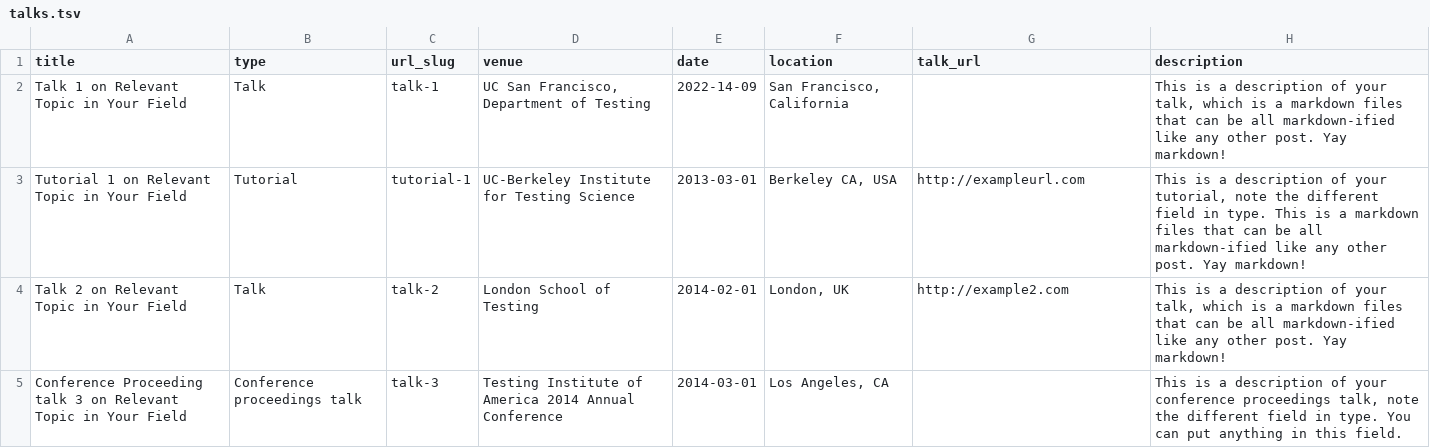
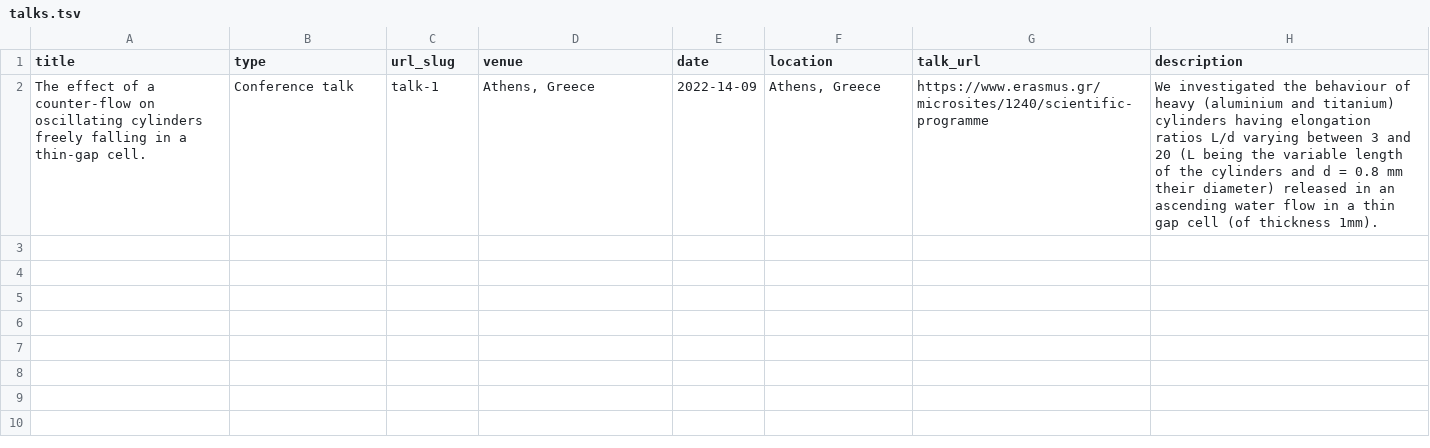
Before and after one commit to dletessi/dletessi.github.io, a TSV file: markdown_generator/talks.tsv, drawn as a sheet; removed rows and columns are numbered as before the commit, all else as after; ↵ is a line break in a cell; the diff names each change by its address in the sheet, - before the commit and + after, or states it on an @@ line.

Commit message:
first commit

```diff
--- a/markdown_generator/talks.tsv
+++ b/markdown_generator/talks.tsv
-row 2: Talk 1 on Relevant Topic in Your Field | Talk | talk-1 | UC San Francisco, Department of Testing | 2022-14-09 | San Francisco, California |  | This is a description of your talk, which is a markdown files that can be all markdown-ified like any other post. Yay markdown!
-row 3: Tutorial 1 on Relevant Topic in Your Field | Tutorial | tutorial-1 | UC-Berkeley Institute for Testing Science | 2013-03-01 | Berkeley CA, USA | http://exampleurl.com | This is a description of your tutorial, note the different field in type. This is a markdown files that can be all markdown-ified like any other post. Yay markdown!
-row 4: Talk 2 on Relevant Topic in Your Field | Talk | talk-2 | London School of Testing | 2014-02-01 | London, UK | http://example2.com | This is a description of your talk, which is a markdown files that can be all markdown-ified like any other post. Yay markdown!
-row 5: Conference Proceeding talk 3 on Relevant Topic in Your Field | Conference proceedings talk | talk-3 | Testing Institute of America 2014 Annual Conference | 2014-03-01 | Los Angeles, CA |  | This is a description of your conference proceedings talk, note the different field in type. You can put anything in this field.
+row 2: The effect of a counter-flow on oscillating cylinders ↵ freely falling in a thin-gap cell. | Conference talk | talk-1 | Athens, Greece | 2022-14-09 | Athens, Greece | https://www.erasmus.gr/microsites/1240/scientific-programme | We investigated the behaviour of heavy (aluminium and titanium) cylinders having elongation ratios L/d varying between 3 and 20 (L being the variable length of the cylinders and d = 0.8 mm their diameter) released in an ascending water flow in a thin gap cell (of thickness 1mm).
```
